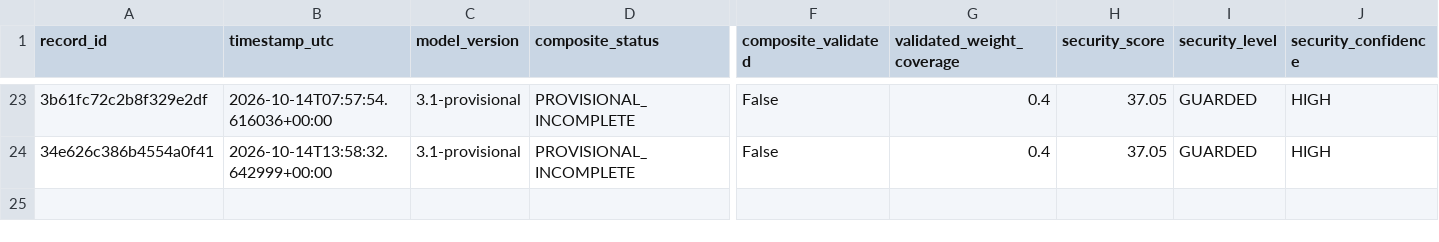
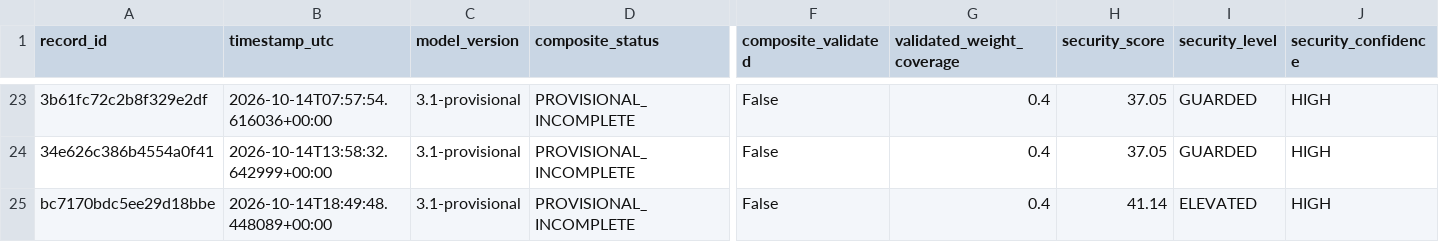
Before and after one commit to mikloshetzer-sketch/energy-data, a CSV file: history/hormuz/composite-history.csv, drawn as a sheet; only a part is shown, gaps mark what is left out; rows hold the shown columns only; the diff names each change by its address in the sheet, - before the commit and + after, or states it on an @@ line.

```diff
--- a/history/hormuz/composite-history.csv
+++ b/history/hormuz/composite-history.csv
+row 25: bc7170bdc5ee29d18bbe | 2026-10-14T18:49:48.448089+00:00 | 3.1-provisional | PROVISIONAL_INCOMPLETE | False | 0.4 | 41.14 | ELEVATED | HIGH
```
Also changed, not shown: 3 other files.
